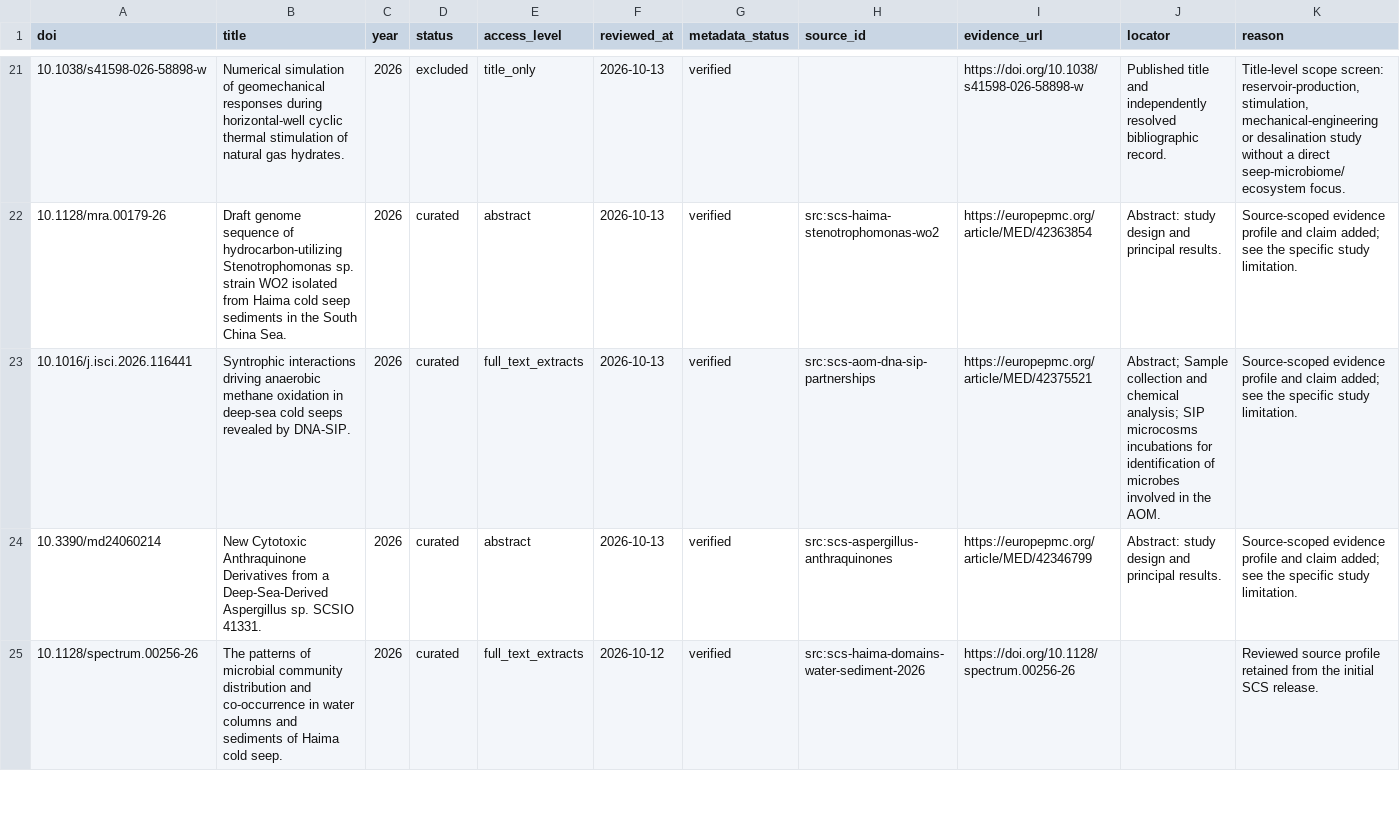
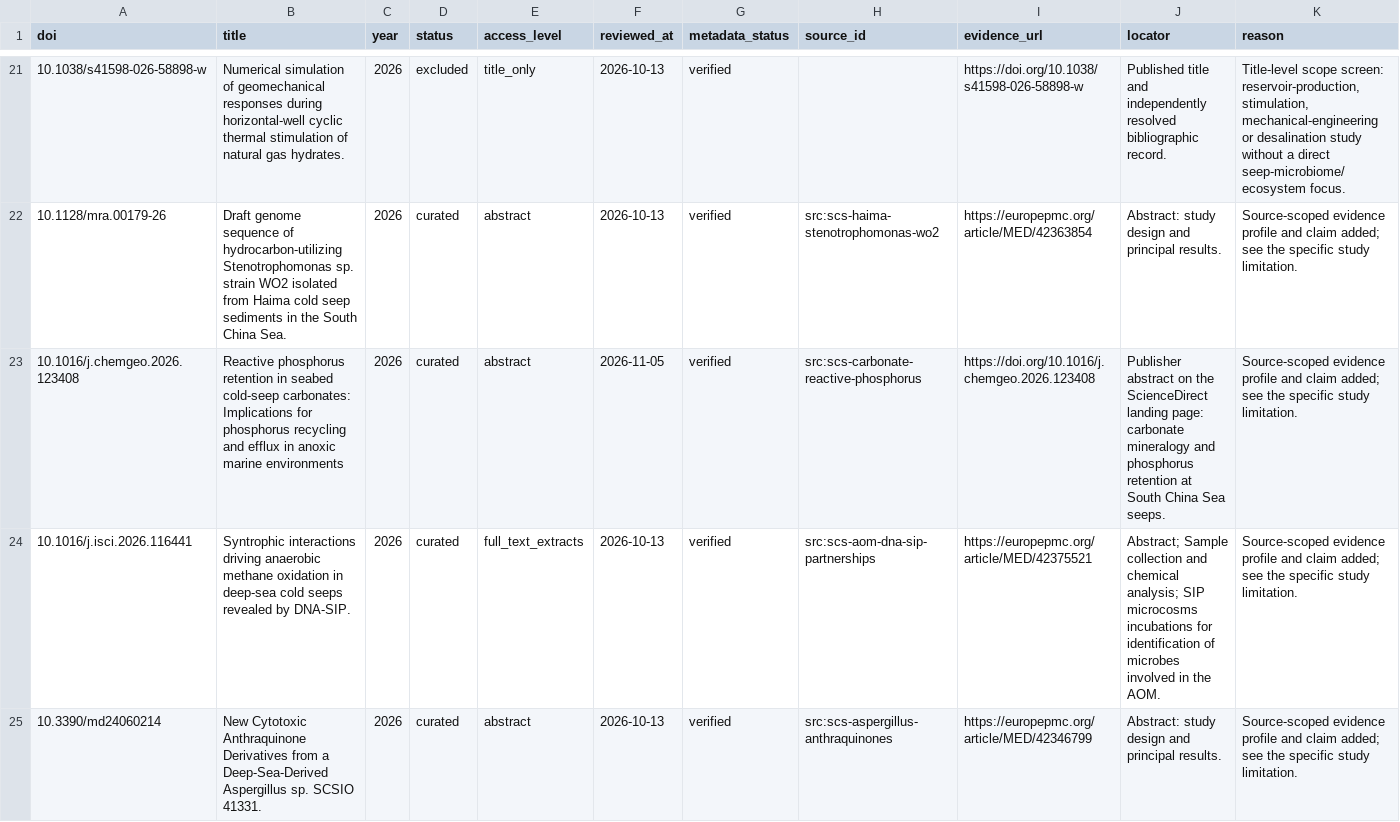
Before and after one commit to skate-debug/polar-evidence-atlas, a CSV file: dist/cold-seep-review.csv, drawn as a sheet; only a part is shown, gaps mark what is left out; the shorter side is filled out with more unchanged rows; rows hold the shown columns only; the diff covers the shown part only; the diff names each change by its address in the sheet, - before the commit and + after, or states it on an @@ line.

```diff
--- a/dist/cold-seep-review.csv
+++ b/dist/cold-seep-review.csv
+row 23: 10.1016/j.chemgeo.2026.123408 | Reactive phosphorus retention in seabed cold-seep carbonates: Implications for phosphorus recycling and efflux in anoxic marine environments | 2026 | curated | abstract | 2026-11-05 | verified | src:scs-carbonate-reactive-phosphorus | https://doi.org/10.1016/j.chemgeo.2026.123408 | Publisher abstract on the ScienceDirect landing page: carbonate mineralogy and phosphorus retention at South China Sea seeps. | Source-scoped evidence profile and claim added; see the specific study limitation.
```
Also changed, not shown: 3 added rows elsewhere in this file, dist/cold-seep-literature.csv, dist/edges.csv, 22 other files.
